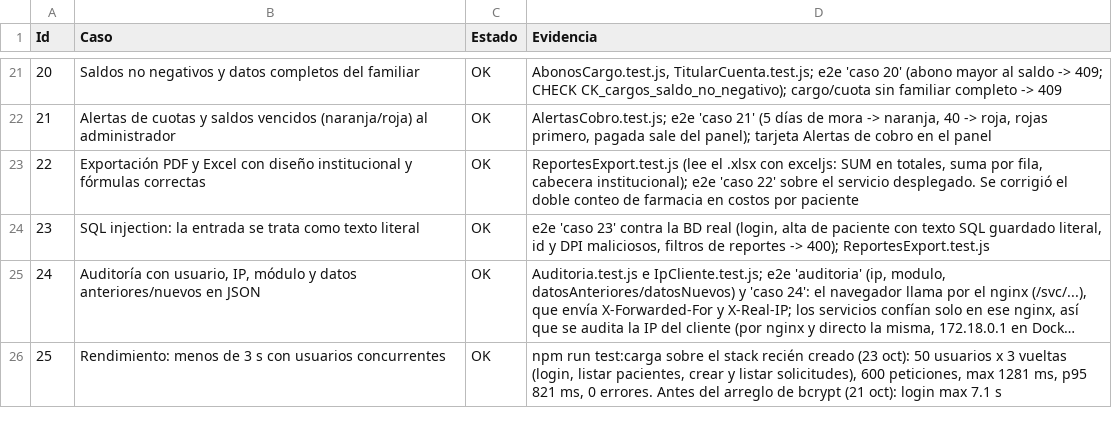
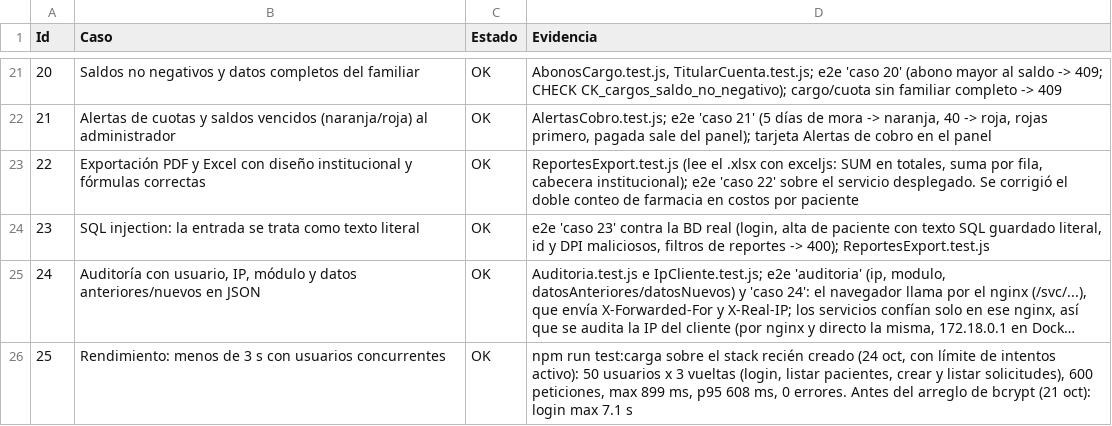
Before and after one commit to leitorizzzz/Proyecto-AS-2, a CSV file: docs/RESULTADOS_PLAN_SQA.csv, drawn as a sheet; only a part is shown, gaps mark what is left out; long unchanged cells end in …; the diff names each change by its address in the sheet, - before the commit and + after, or states it on an @@ line.

```diff
--- a/docs/RESULTADOS_PLAN_SQA.csv
+++ b/docs/RESULTADOS_PLAN_SQA.csv
-D26 (Evidencia): …recién creado (23 oct): 50 usuarios x 3 vueltas (login, listar pacientes, crear y listar solicitudes), 600 peticiones, max 1281 ms, p95 821 ms, 0…
+D26 (Evidencia): …recién creado (24 oct, con límite de intentos activo): 50 usuarios x 3 vueltas (login, listar pacientes, crear y listar solicitudes), 600 peticiones, max 899 ms, p95 608 ms, 0…
```
Also changed, not shown: 2 other files.
